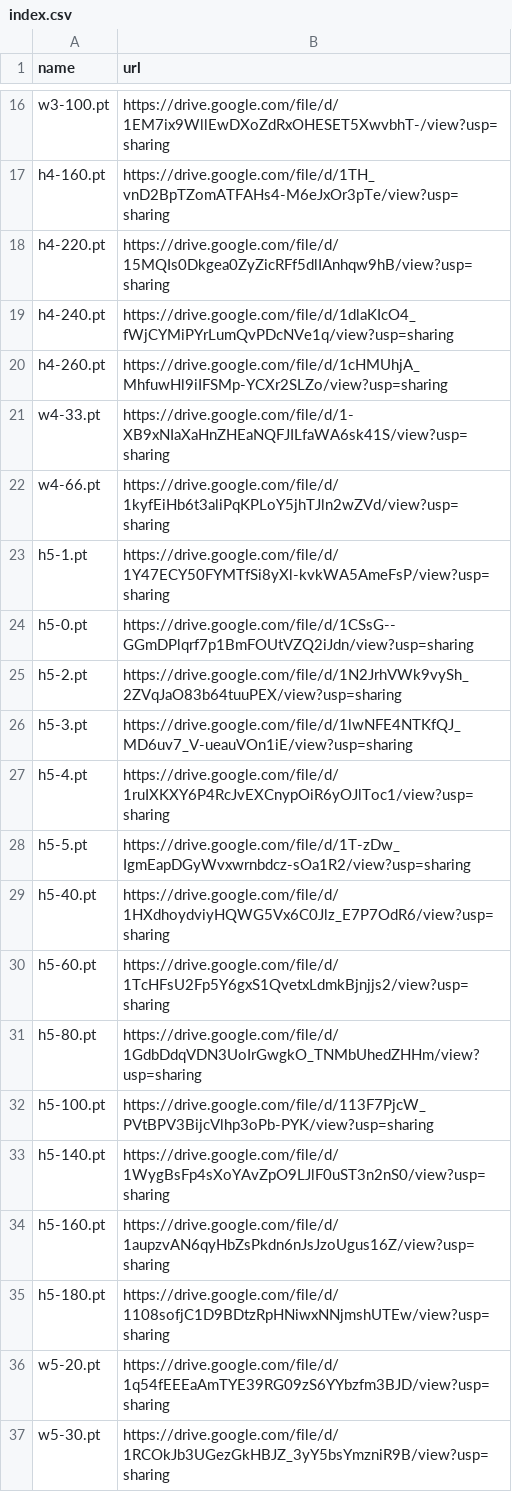
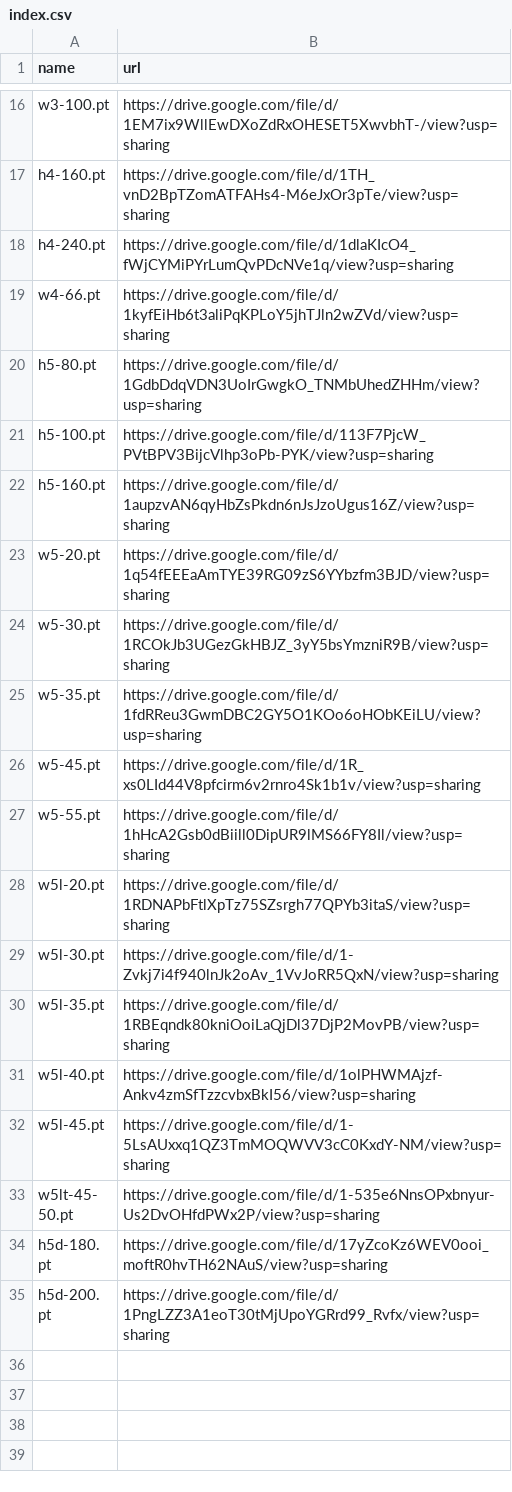
Before and after one commit to zhangruihan1/index, a CSV file: index.csv, drawn as a sheet; only a part is shown, gaps mark what is left out; the shorter side is filled out with more unchanged rows; the diff names each change by its address in the sheet, - before the commit and + after, or states it on an @@ line.

Commit message:
Update index.csv

```diff
--- a/index.csv
+++ b/index.csv
-row 18: h4-220.pt | https://drive.google.com/file/d/15MQIs0Dkgea0ZyZicRFf5dlIAnhqw9hB/view?usp=sharing
-row 20: h4-260.pt | https://drive.google.com/file/d/1cHMUhjA_MhfuwHl9iIFSMp-YCXr2SLZo/view?usp=sharing
-row 21: w4-33.pt | https://drive.google.com/file/d/1-XB9xNIaXaHnZHEaNQFJILfaWA6sk41S/view?usp=sharing
-row 23: h5-1.pt | https://drive.google.com/file/d/1Y47ECY50FYMTfSi8yXl-kvkWA5AmeFsP/view?usp=sharing
-row 24: h5-0.pt | https://drive.google.com/file/d/1CSsG--GGmDPlqrf7p1BmFOUtVZQ2iJdn/view?usp=sharing
-row 25: h5-2.pt | https://drive.google.com/file/d/1N2JrhVWk9vySh_2ZVqJaO83b64tuuPEX/view?usp=sharing
-row 26: h5-3.pt | https://drive.google.com/file/d/1lwNFE4NTKfQJ_MD6uv7_V-ueauVOn1iE/view?usp=sharing
-row 27: h5-4.pt | https://drive.google.com/file/d/1ruIXKXY6P4RcJvEXCnypOiR6yOJlToc1/view?usp=sharing
-row 28: h5-5.pt | https://drive.google.com/file/d/1T-zDw_IgmEapDGyWvxwrnbdcz-sOa1R2/view?usp=sharing
-row 29: h5-40.pt | https://drive.google.com/file/d/1HXdhoydviyHQWG5Vx6C0Jlz_E7P7OdR6/view?usp=sharing
-row 30: h5-60.pt | https://drive.google.com/file/d/1TcHFsU2Fp5Y6gxS1QvetxLdmkBjnjjs2/view?usp=sharing
-row 33: h5-140.pt | https://drive.google.com/file/d/1WygBsFp4sXoYAvZpO9LJlF0uST3n2nS0/view?usp=sharing
-row 35: h5-180.pt | https://drive.google.com/file/d/1108sofjC1D9BDtzRpHNiwxNNjmshUTEw/view?usp=sharing
```
